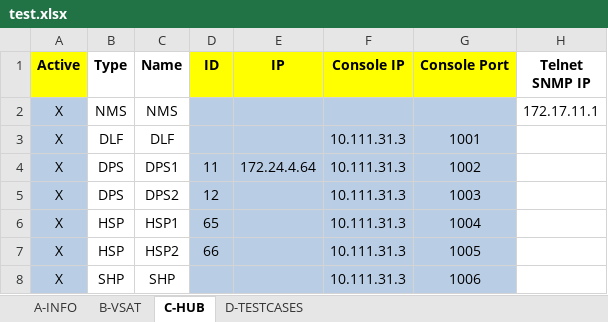
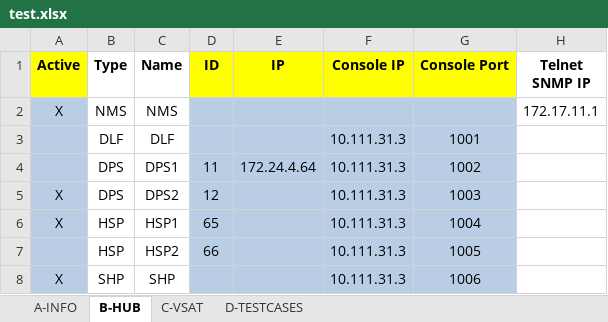
Before and after one commit to luckxiang/NG_NMS, an Excel workbook: data/test.xlsx, sheet B-HUB, drawn as a sheet; values as stored, in another font and other column widths than the file's, no borders; the diff names each change by its address in the sheet, - before the commit and + after, or states it on an @@ line.

Commit message:
Added logic for grabing data form vsat.

```diff
--- a/data/test.xlsx (sheet B-HUB)
+++ b/data/test.xlsx (sheet B-HUB)
-sheet tab: B-VSAT
+sheet tab: C-VSAT
-sheet tab: C-HUB
+sheet tab: B-HUB
@@ sheet tab order changed: A-INFO | B-HUB | C-VSAT | D-TESTCASES @@
-A3:A4 (Active): X
+A3:A4 (Active): (empty)
-A7 (Active): X
+A7 (Active): (empty)
```
Also changed, not shown: sheet C-VSAT, sheet D-TESTCASES, 4 other files.
